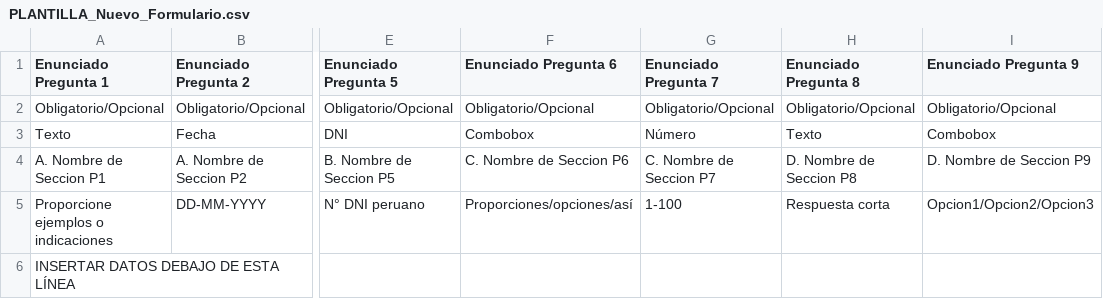
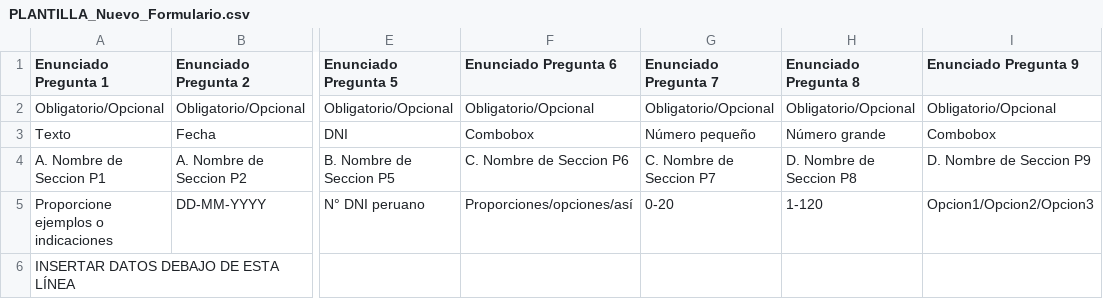
Before and after one commit to manuelpalomino10/Proy_iWeb, a CSV file: UNmujeres/src/main/webapp/WEB-INF/reportes/PLANTILLA_Nuevo_Formulario.csv, drawn as a sheet; only a part is shown, gaps mark what is left out; the diff names each change by its address in the sheet, - before the commit and + after, or states it on an @@ line.

Commit message:
Validación numero pequeño y grande
Falta eliminar int antiguo y modificar insert en bd

```diff
--- a/UNmujeres/src/main/webapp/WEB-INF/reportes/PLANTILLA_Nuevo_Formulario.csv
+++ b/UNmujeres/src/main/webapp/WEB-INF/reportes/PLANTILLA_Nuevo_Formulario.csv
-G3 (Enunciado Pregunta 7): Número
+G3 (Enunciado Pregunta 7): Número pequeño
-H3 (Enunciado Pregunta 8): Texto
+H3 (Enunciado Pregunta 8): Número grande
-G5 (Enunciado Pregunta 7): 1-100
+G5 (Enunciado Pregunta 7): 0-20
-H5 (Enunciado Pregunta 8): Respuesta corta
+H5 (Enunciado Pregunta 8): 1-120
```
Also changed, not shown: 4 other files.
